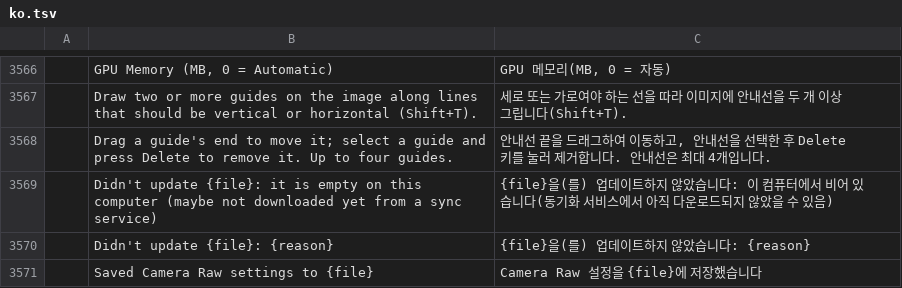
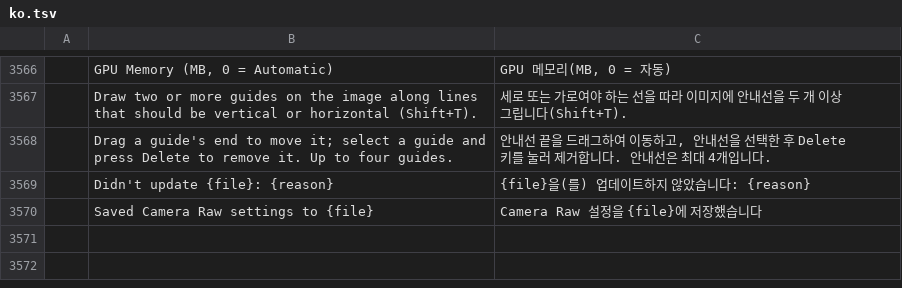
Before and after one commit to SonaliHar/photocraft, a TSV file: crates/ui-egui/src/i18n/ko.tsv, drawn as a sheet; only a part is shown, gaps mark what is left out; the diff names each change by its address in the sheet, - before the commit and + after, or states it on an @@ line.

```diff
--- a/crates/ui-egui/src/i18n/ko.tsv
+++ b/crates/ui-egui/src/i18n/ko.tsv
-row 3569:  | Didn't update {file}: it is empty on this computer (maybe not downloaded yet from a sync service) | {file}을(를) 업데이트하지 않았습니다: 이 컴퓨터에서 비어 있습니다(동기화 서비스에서 아직 다운로드되지 않았을 수 있음)
```
Also changed, not shown: crates/ui-egui/src/i18n/el.tsv, crates/ui-egui/src/i18n/ja.tsv, 18 other files.
